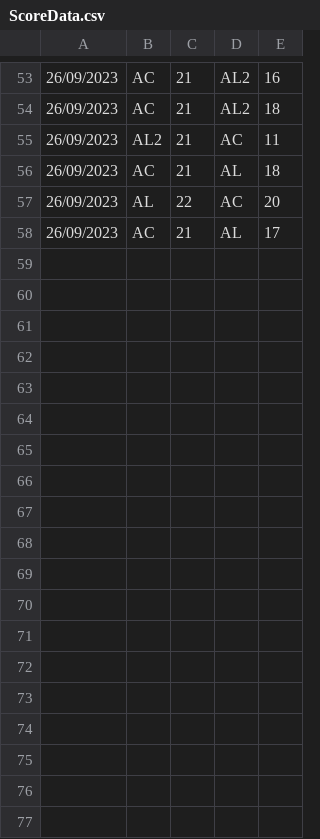
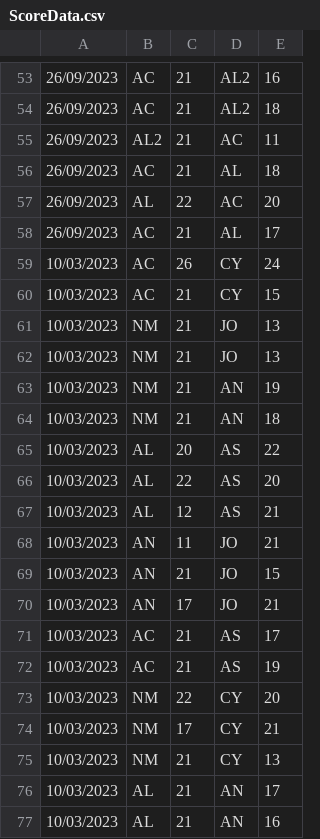
Before and after one commit to noelmathew/BadmintonELOSimulator, a CSV file: ScoreData.csv, drawn as a sheet; only a part is shown, gaps mark what is left out.

Commit message:
Oct 03, 2023 scores

```diff
--- a/ScoreData.csv
+++ b/ScoreData.csv
@@ -58 +58,20 @@
 26/09/2023,AC,21,AL,17
+10/03/2023,AC,26,CY,24
+10/03/2023,AC,21,CY,15
+10/03/2023,NM,21,JO,13
+10/03/2023,NM,21,JO,13
+10/03/2023,NM,21,AN,19
+10/03/2023,NM,21,AN,18
+10/03/2023,AL,20,AS,22
+10/03/2023,AL,22,AS,20
+10/03/2023,AL,12,AS,21
+10/03/2023,AN,11,JO,21
+10/03/2023,AN,21,JO,15
+10/03/2023,AN,17,JO,21
+10/03/2023,AC,21,AS,17
+10/03/2023,AC,21,AS,19
+10/03/2023,NM,22,CY,20
+10/03/2023,NM,17,CY,21
+10/03/2023,NM,21,CY,13
+10/03/2023,AL,21,AN,17
+10/03/2023,AL,21,AN,16
```
Also changed, not shown: 2 other files.
